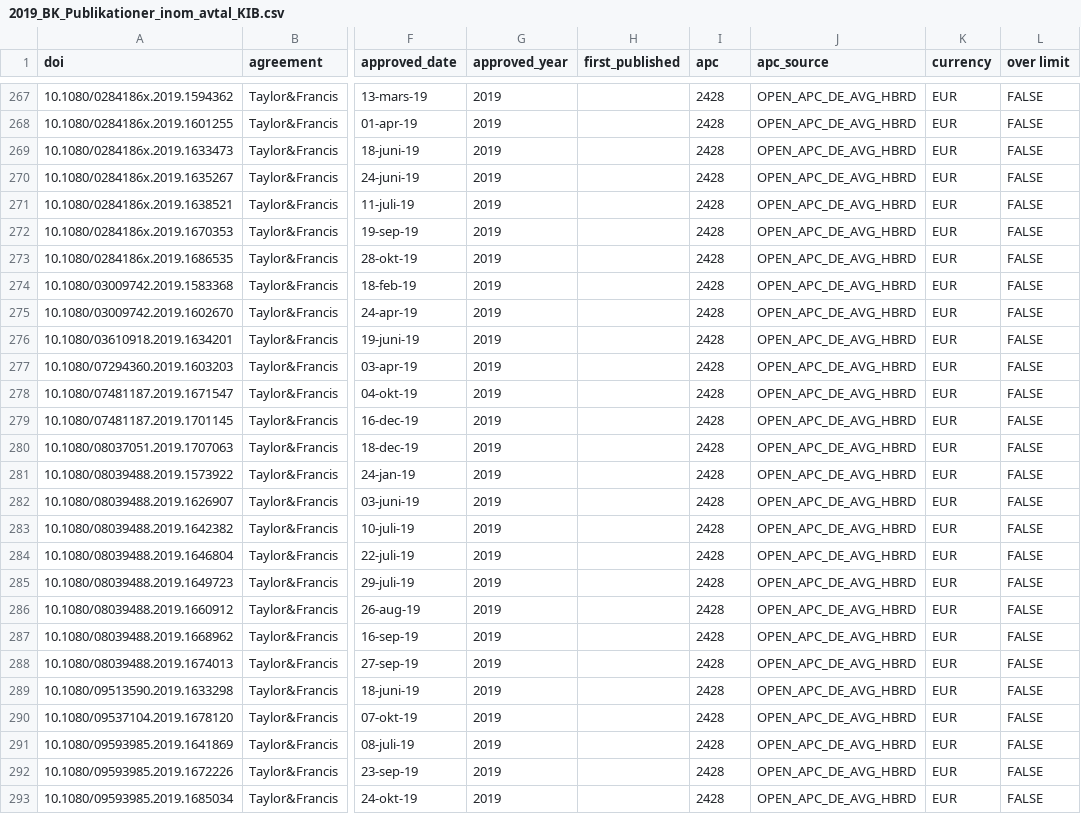
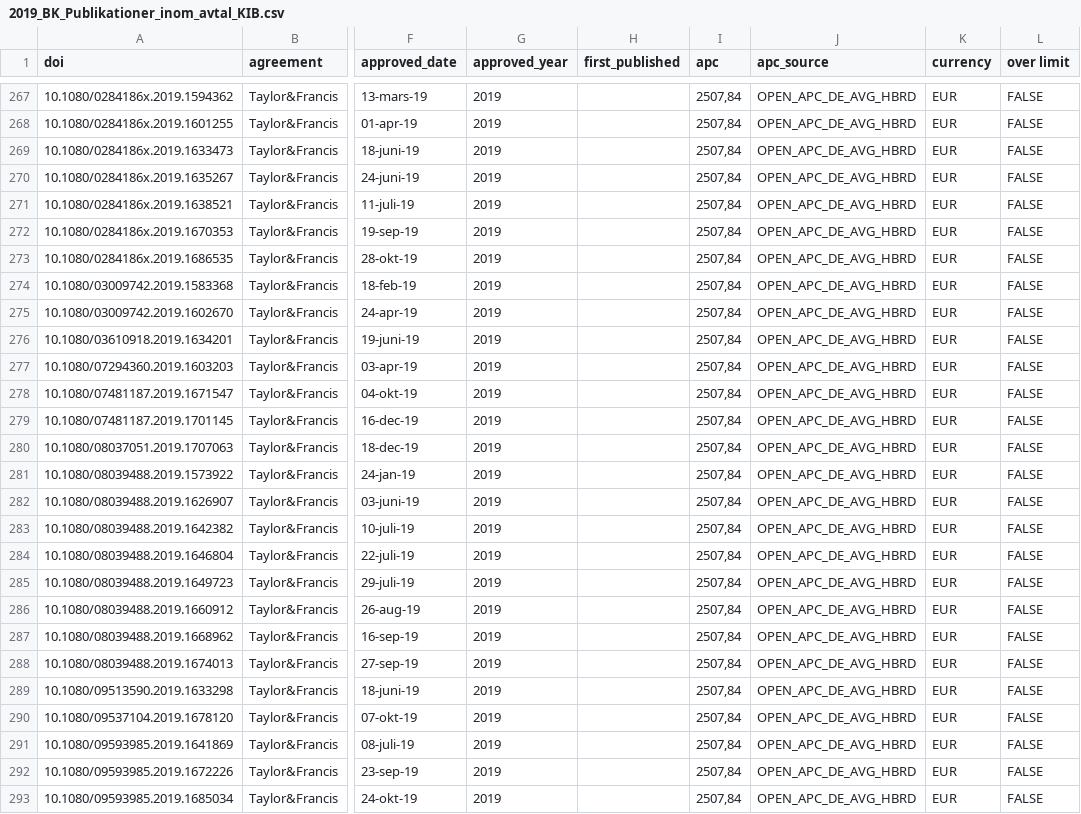
Before and after one commit to KIBiblioteket/OA-data, a CSV file: 2019_BK_Publikationer_inom_avtal_KIB.csv, drawn as a sheet; only a part is shown, gaps mark what is left out; the diff covers the shown part only; the diff names each change by its address in the sheet, - before the commit and + after, or states it on an @@ line.

```diff
--- a/2019_BK_Publikationer_inom_avtal_KIB.csv
+++ b/2019_BK_Publikationer_inom_avtal_KIB.csv
-I267:I293 (apc): 2428
+I267:I293 (apc): 2507,84
```
Also changed, not shown: 85 edited cells elsewhere in this file.
